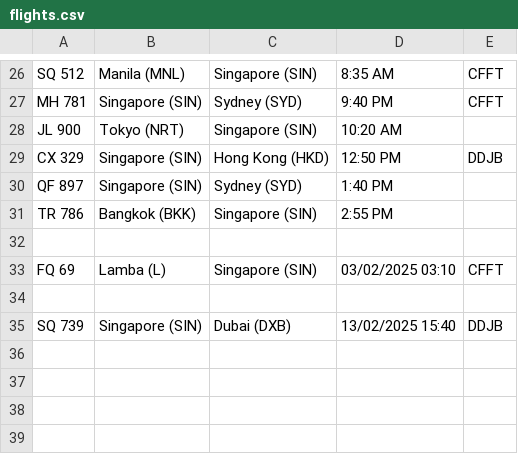
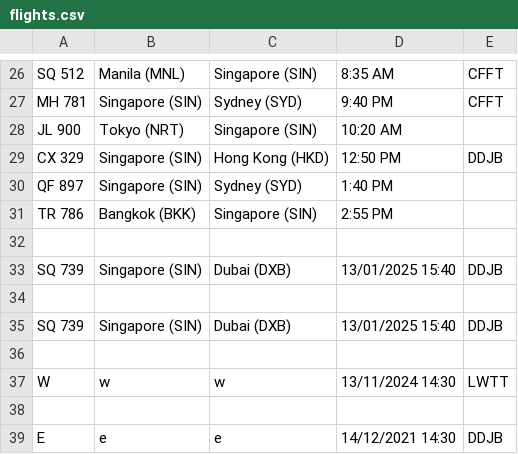
Before and after one commit to i-kram/PRG2-javier-ikram, a CSV file: Flight Information Display System/bin/Debug/net8.0/flights.csv, drawn as a sheet; only a part is shown, gaps mark what is left out.

```diff
--- a/Flight Information Display System/bin/Debug/net8.0/flights.csv
+++ b/Flight Information Display System/bin/Debug/net8.0/flights.csv
@@ -32,4 +32,8 @@ TR 786,Bangkok (BKK),Singapore (SIN),2:55 PM,
 
-FQ 69,Lamba (L),Singapore (SIN),03/02/2025 03:10,CFFT
+SQ 739,Singapore (SIN),Dubai (DXB),13/01/2025 15:40,DDJB
 
-SQ 739,Singapore (SIN),Dubai (DXB),13/02/2025 15:40,DDJB
+SQ 739,Singapore (SIN),Dubai (DXB),13/01/2025 15:40,DDJB
+
+W,w,w,13/11/2024 14:30,LWTT
+
+E,e,e,14/12/2021 14:30,DDJB
```
Also changed, not shown: 22 other files.
